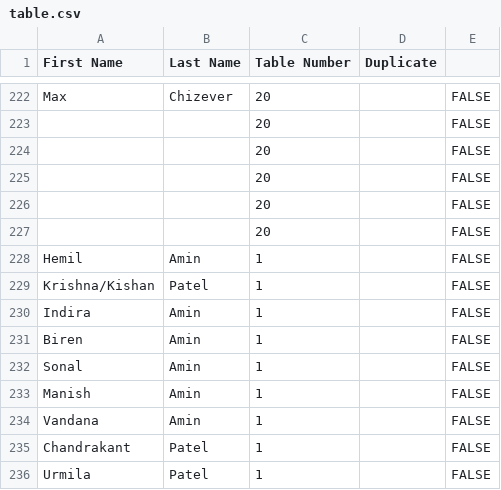
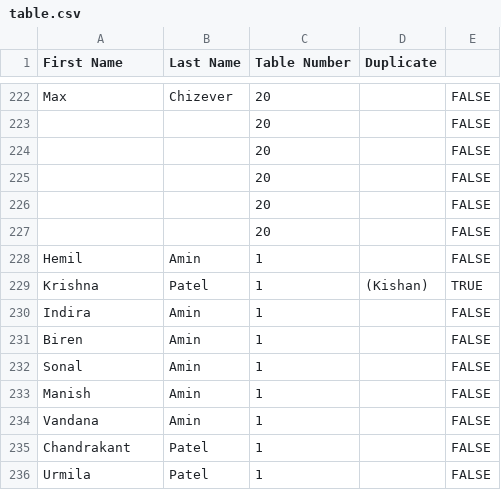
Before and after one commit to shreyashah8/HSReceptionSeatingChart, a CSV file: table.csv, drawn as a sheet; only a part is shown, gaps mark what is left out.

Commit message:
new csv

```diff
--- a/table.csv
+++ b/table.csv
@@ -228,3 +228,3 @@ Max,Chizever,20,,FALSE
 Hemil,Amin,1,,FALSE
-Krishna/Kishan,Patel,1,,FALSE
+Krishna,Patel,1,(Kishan),TRUE
 Indira,Amin,1,,FALSE
```
